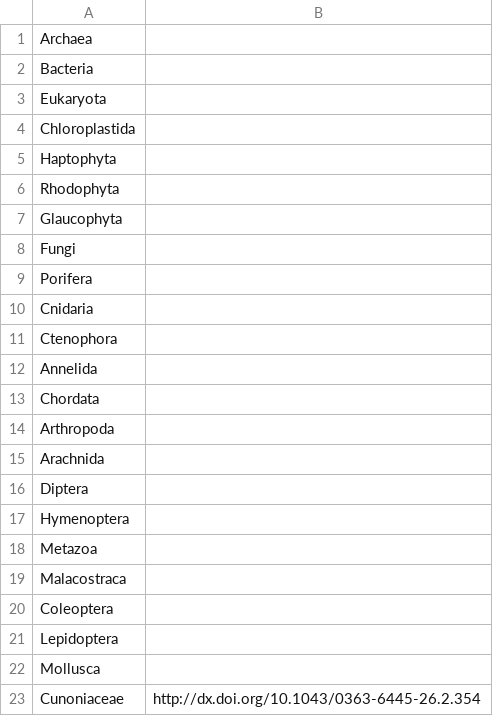
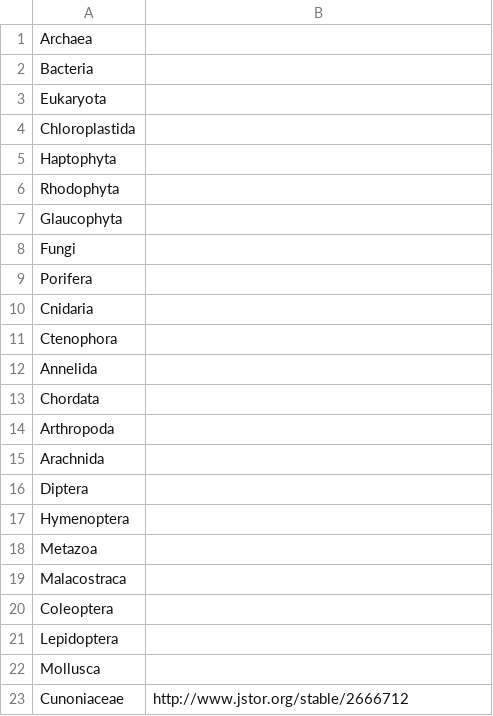
Before and after one commit to OpenTreeOfLife/germinator, a CSV file: taxa/monophyly.csv, drawn as a sheet.

Commit message:
fixed link to reference for Cunoniaceae

```diff
--- a/taxa/monophyly.csv
+++ b/taxa/monophyly.csv
@@ -22,2 +22,2 @@ Lepidoptera,""
 Mollusca,""
-Cunoniaceae,"http://dx.doi.org/10.1043/0363-6445-26.2.354"
+Cunoniaceae,"http://www.jstor.org/stable/2666712"
```
